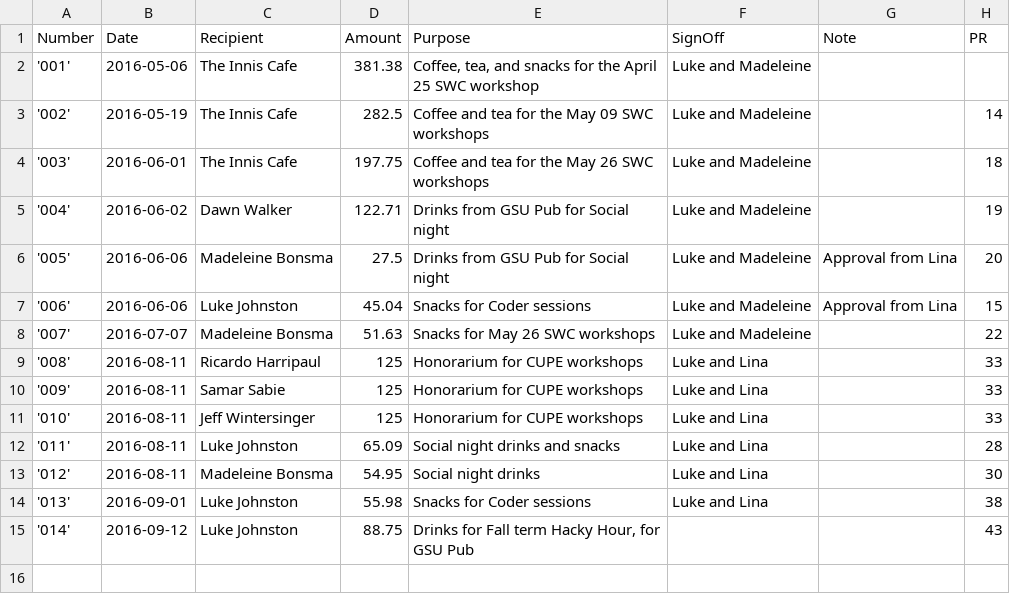
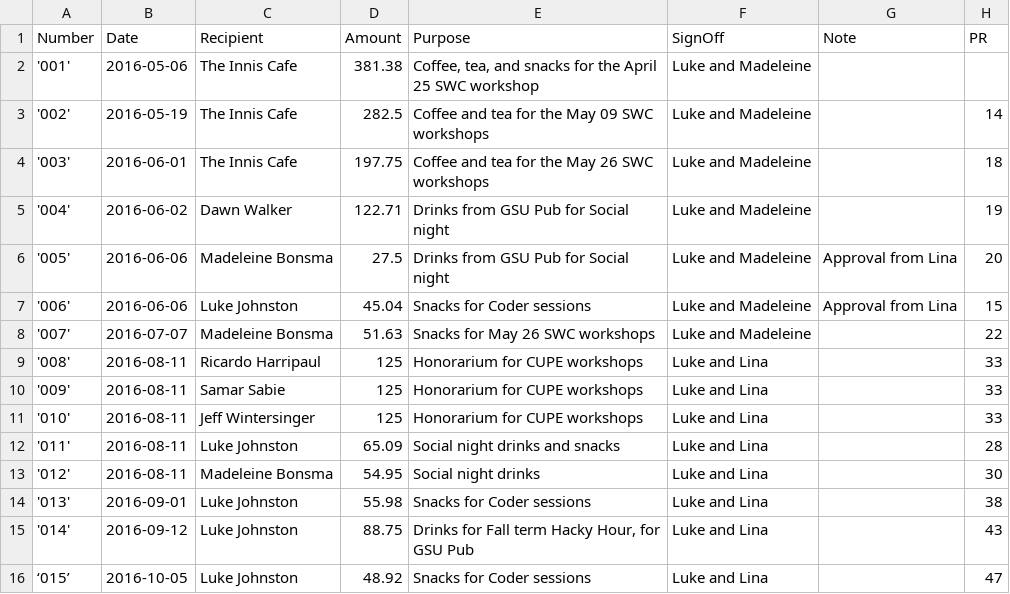
Before and after one commit to UofTCoders/council, a CSV file: treasurer/cheques/cheques.csv, drawn as a sheet.

Commit message:
Added cheque 015 to database

```diff
--- a/treasurer/cheques/cheques.csv
+++ b/treasurer/cheques/cheques.csv
@@ -14,2 +14,3 @@ Number,Date,Recipient,Amount,Purpose,SignOff,Note,PR
 '013',2016-09-01,Luke Johnston,55.98,Snacks for Coder sessions,Luke and Lina,,38
-'014',2016-09-12,Luke Johnston,88.75,"Drinks for Fall term Hacky Hour, for GSU Pub",,,43
+'014',2016-09-12,Luke Johnston,88.75,"Drinks for Fall term Hacky Hour, for GSU Pub",Luke and Lina,,43
+‘015’,2016-10-05,Luke Johnston,48.92,Snacks for Coder sessions,Luke and Lina,,47
```
